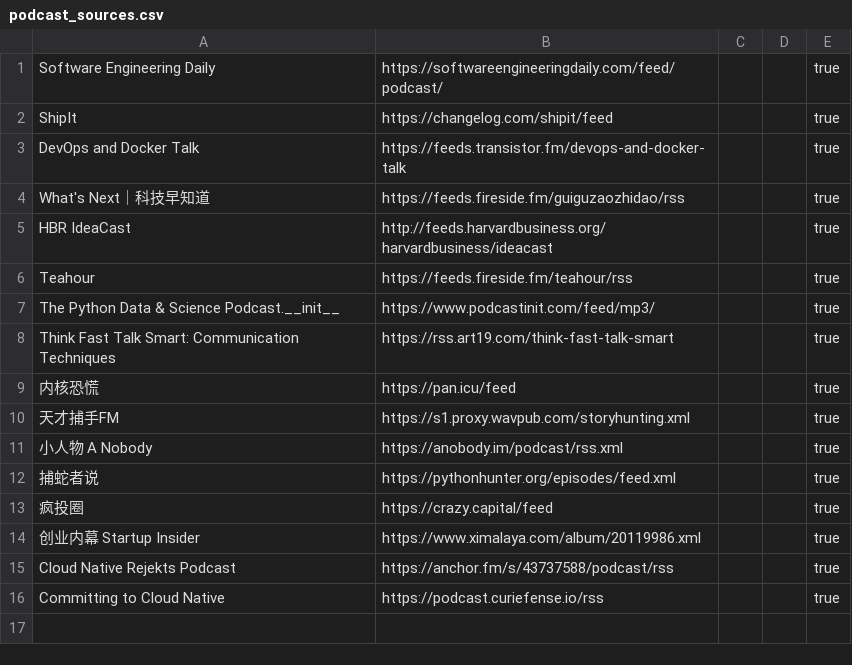
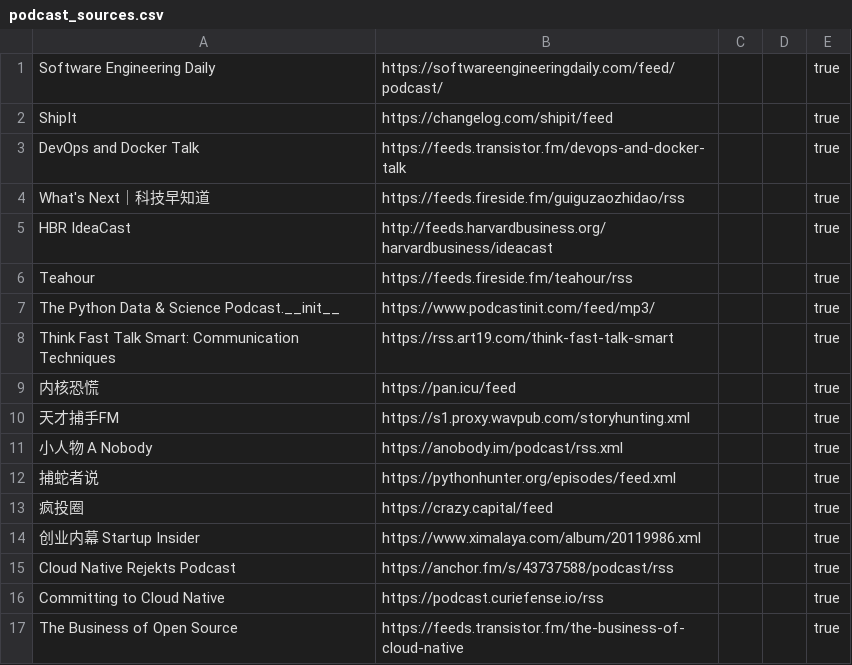
Before and after one commit to KenMercusLai/settings, a CSV file: podcast_sources.csv, drawn as a sheet; the diff names each change by its address in the sheet, - before the commit and + after, or states it on an @@ line.

Commit message:
Update podcast_sources.csv

```diff
--- a/podcast_sources.csv
+++ b/podcast_sources.csv
+row 17: The Business of Open Source | https://feeds.transistor.fm/the-business-of-cloud-native |  |  | true
```
